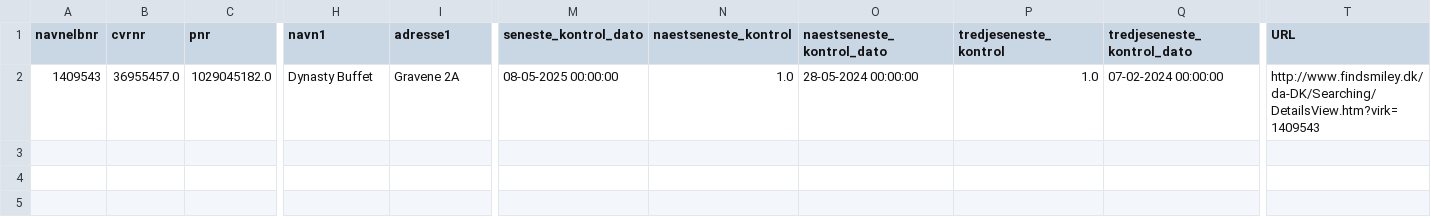
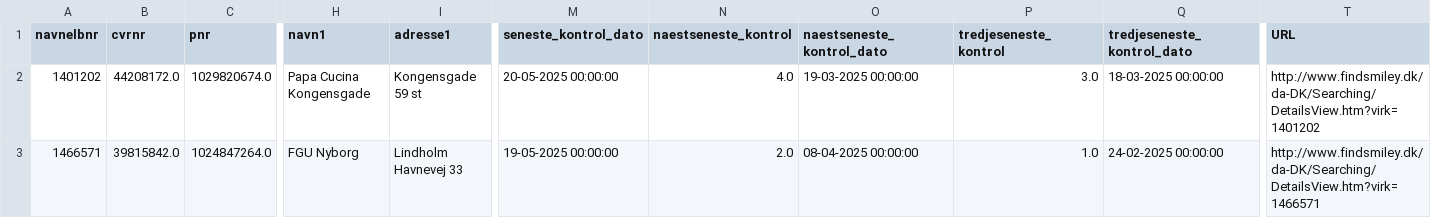
Before and after one commit to MartinDreyer/smiley-scraper, a CSV file: csv/new.csv, drawn as a sheet; only a part is shown, gaps mark what is left out; rows hold the shown columns only; the diff covers the shown part only; the diff names each change by its address in the sheet, - before the commit and + after, or states it on an @@ line.

```diff
--- a/csv/new.csv
+++ b/csv/new.csv
-A2 (navnelbnr): 1409543
+A2 (navnelbnr): 1401202
-B2 (cvrnr): 36955457.0
+B2 (cvrnr): 44208172.0
-C2 (pnr): 1029045182.0
+C2 (pnr): 1029820674.0
-H2 (navn1): Dynasty Buffet
+H2 (navn1): Papa Cucina Kongensgade
-I2 (adresse1): Gravene 2A
+I2 (adresse1): Kongensgade 59 st
-M2 (seneste_kontrol_dato): 08-05-2025 00:00:00
+M2 (seneste_kontrol_dato): 20-05-2025 00:00:00
-N2 (naestseneste_kontrol): 1.0
+N2 (naestseneste_kontrol): 4.0
-O2 (naestseneste_kontrol_dato): 28-05-2024 00:00:00
+O2 (naestseneste_kontrol_dato): 19-03-2025 00:00:00
-P2 (tredjeseneste_kontrol): 1.0
+P2 (tredjeseneste_kontrol): 3.0
-Q2 (tredjeseneste_kontrol_dato): 07-02-2024 00:00:00
+Q2 (tredjeseneste_kontrol_dato): 18-03-2025 00:00:00
-T2 (URL): http://www.findsmiley.dk/da-DK/Searching/DetailsView.htm?virk=1409543
+T2 (URL): http://www.findsmiley.dk/da-DK/Searching/DetailsView.htm?virk=1401202
+row 3: 1466571 | 39815842.0 | 1024847264.0 | FGU Nyborg | Lindholm Havnevej 33 | 19-05-2025 00:00:00 | 2.0 | 08-04-2025 00:00:00 | 1.0 | 24-02-2025 00:00:00 | http://www.findsmiley.dk/da-DK/Searching/DetailsView.htm?virk=1466571
```
Also changed, not shown: 2 edited cells elsewhere in this file, csv/removed.csv, csv/smiley.csv.
